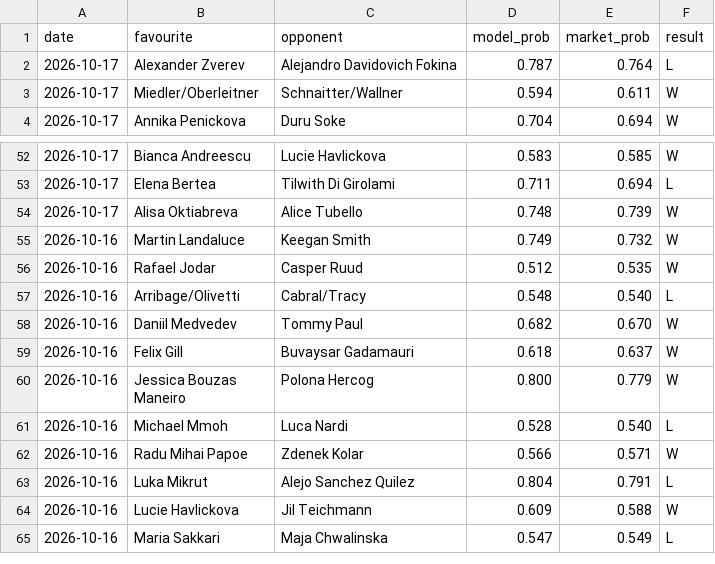
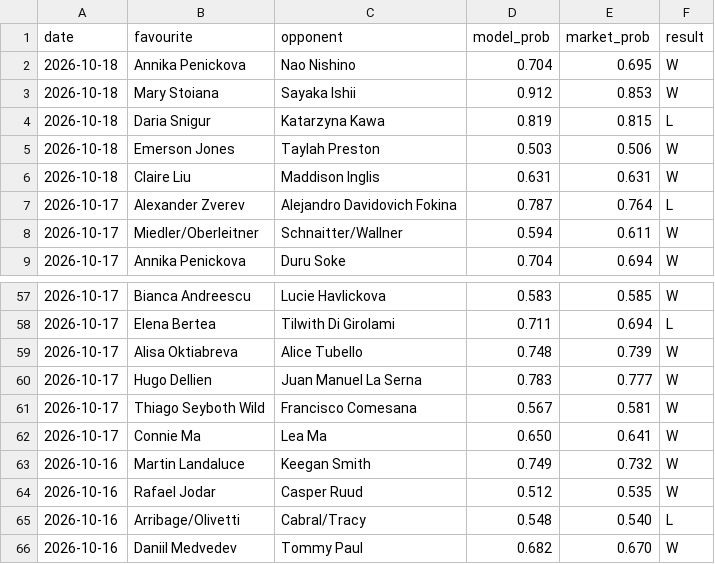
Before and after one commit to Altora-Analytics/altora-analytics, a CSV file: record-tennis.csv, drawn as a sheet; only a part is shown, gaps mark what is left out; the shorter side is filled out with more unchanged rows.

Commit message:
tennis record update

```diff
--- a/record-tennis.csv
+++ b/record-tennis.csv
@@ -1,2 +1,7 @@
 date,favourite,opponent,model_prob,market_prob,result
+2026-10-18,Annika Penickova,Nao Nishino,0.704,0.695,W
+2026-10-18,Mary Stoiana,Sayaka Ishii,0.912,0.853,W
+2026-10-18,Daria Snigur,Katarzyna Kawa,0.819,0.815,L
+2026-10-18,Emerson Jones,Taylah Preston,0.503,0.506,W
+2026-10-18,Claire Liu,Maddison Inglis,0.631,0.631,W
 2026-10-17,Alexander Zverev,Alejandro Davidovich Fokina,0.787,0.764,L
@@ -54,2 +59,5 @@ date,favourite,opponent,model_prob,market_prob,result
 2026-10-17,Alisa Oktiabreva,Alice Tubello,0.748,0.739,W
+2026-10-17,Hugo Dellien,Juan Manuel La Serna,0.783,0.777,W
+2026-10-17,Thiago Seyboth Wild,Francisco Comesana,0.567,0.581,W
+2026-10-17,Connie Ma,Lea Ma,0.650,0.641,W
 2026-10-16,Martin Landaluce,Keegan Smith,0.749,0.732,W
```
Also changed, not shown: 1 other file.
